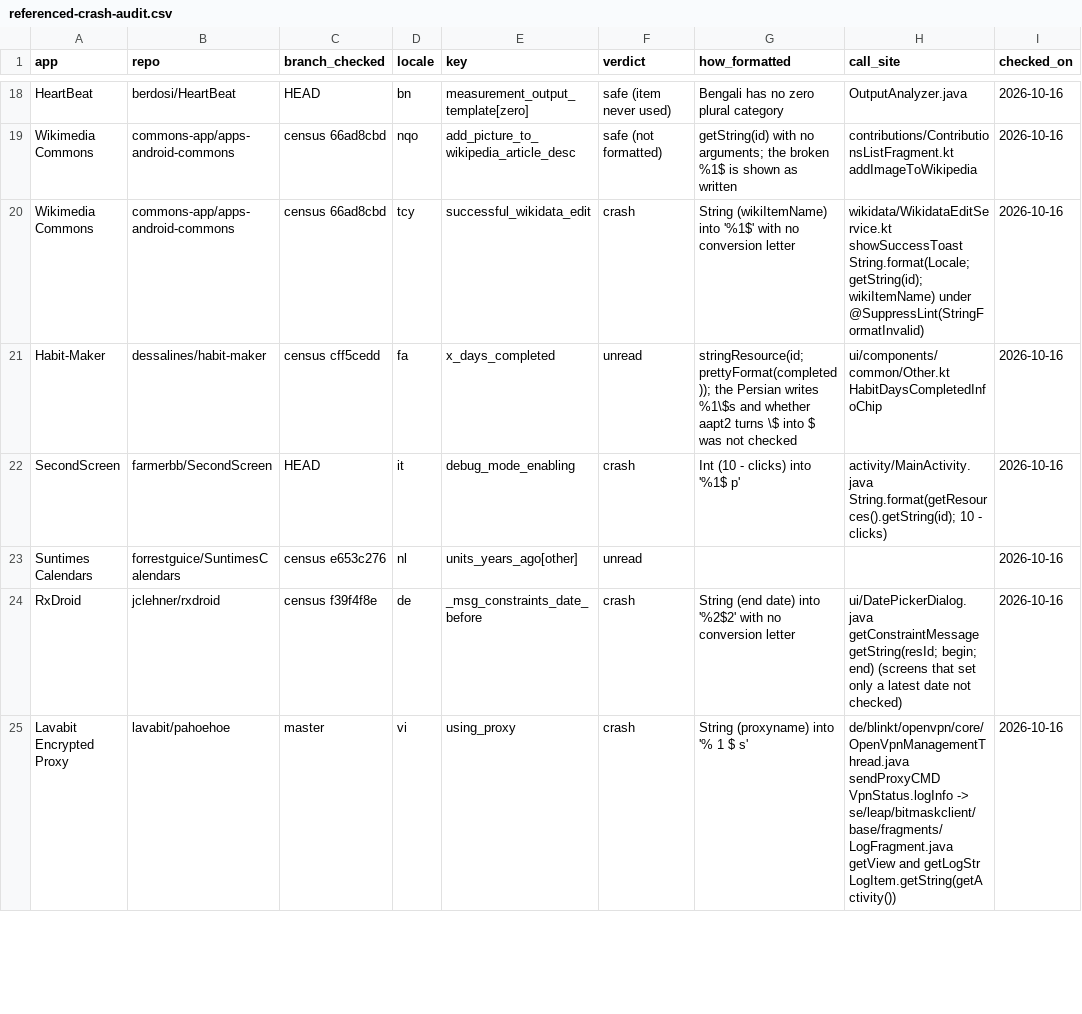
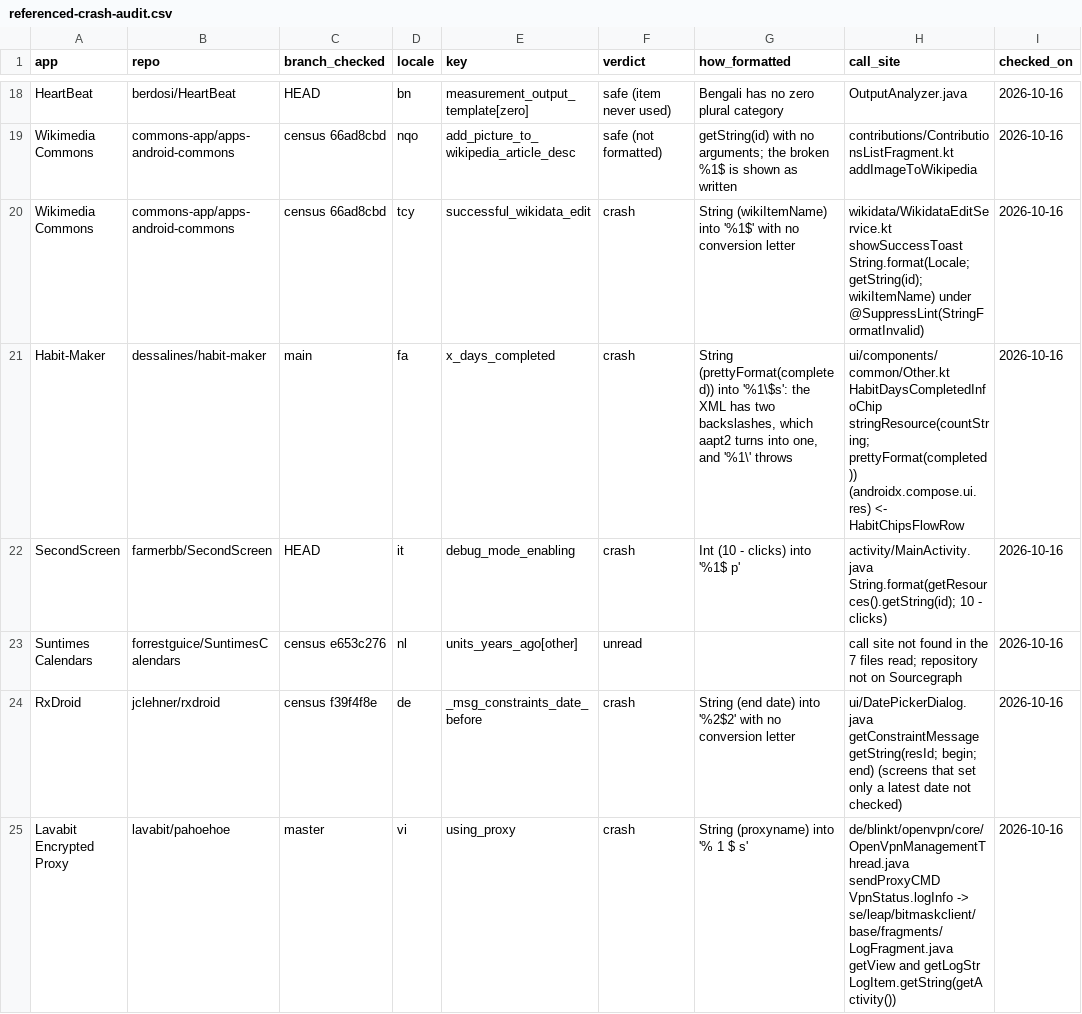
Before and after one commit to munimtechnologies/android-translation-crash-census, a CSV file: data/referenced-crash-audit.csv, drawn as a sheet; only a part is shown, gaps mark what is left out; the diff covers the shown part only.

```diff
--- a/data/referenced-crash-audit.csv
+++ b/data/referenced-crash-audit.csv
@@ -20,5 +20,5 @@ Wikimedia Commons,commons-app/apps-android-commons,census 66ad8cbd,nqo,add_pictu
 Wikimedia Commons,commons-app/apps-android-commons,census 66ad8cbd,tcy,successful_wikidata_edit,crash,String (wikiItemName) into '%1$' with no conversion letter,wikidata/WikidataEditService.kt showSuccessToast String.format(Locale; getString(id); wikiItemName) under @SuppressLint(StringFormatInvalid),2026-10-16
-Habit-Maker,dessalines/habit-maker,census cff5cedd,fa,x_days_completed,unread,stringResource(id; prettyFormat(completed)); the Persian writes %1\$s and whether aapt2 turns \$ into $ was not checked,ui/components/common/Other.kt HabitDaysCompletedInfoChip,2026-10-16
+Habit-Maker,dessalines/habit-maker,main,fa,x_days_completed,crash,"String (prettyFormat(completed)) into '%1\$s': the XML has two backslashes, which aapt2 turns into one, and '%1\' throws",ui/components/common/Other.kt HabitDaysCompletedInfoChip stringResource(countString; prettyFormat(completed)) (androidx.compose.ui.res) <- HabitChipsFlowRow,2026-10-16
 SecondScreen,farmerbb/SecondScreen,HEAD,it,debug_mode_enabling,crash,Int (10 - clicks) into '%1$ p',activity/MainActivity.java String.format(getResources().getString(id); 10 - clicks),2026-10-16
-Suntimes Calendars,forrestguice/SuntimesCalendars,census e653c276,nl,units_years_ago[other],unread,,,2026-10-16
+Suntimes Calendars,forrestguice/SuntimesCalendars,census e653c276,nl,units_years_ago[other],unread,,call site not found in the 7 files read; repository not on Sourcegraph,2026-10-16
 RxDroid,jclehner/rxdroid,census f39f4f8e,de,_msg_constraints_date_before,crash,String (end date) into '%2$2' with no conversion letter,ui/DatePickerDialog.java getConstraintMessage getString(resId; begin; end) (screens that set only a latest date not checked),2026-10-16
```
Also changed, not shown: 53 edited cells elsewhere in this file, 1 other file.
